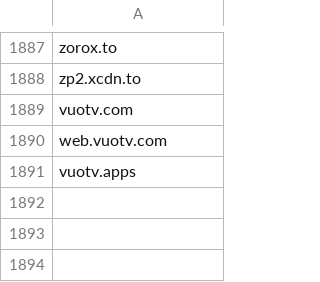
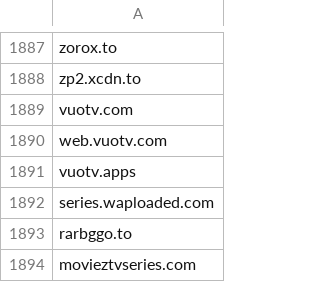
Before and after one commit to GVI-ONE-Cyber/Dynamic_Lists, a CSV file: shady-piracy-streaming-domains.csv, drawn as a sheet; only a part is shown, gaps mark what is left out.

Commit message:
Update shady-piracy-streaming-domains.csv
quick add

```diff
--- a/shady-piracy-streaming-domains.csv
+++ b/shady-piracy-streaming-domains.csv
@@ -1891 +1891,4 @@ web.vuotv.com
 vuotv.apps
+series.waploaded.com
+rarbggo.to
+movieztvseries.com
```
